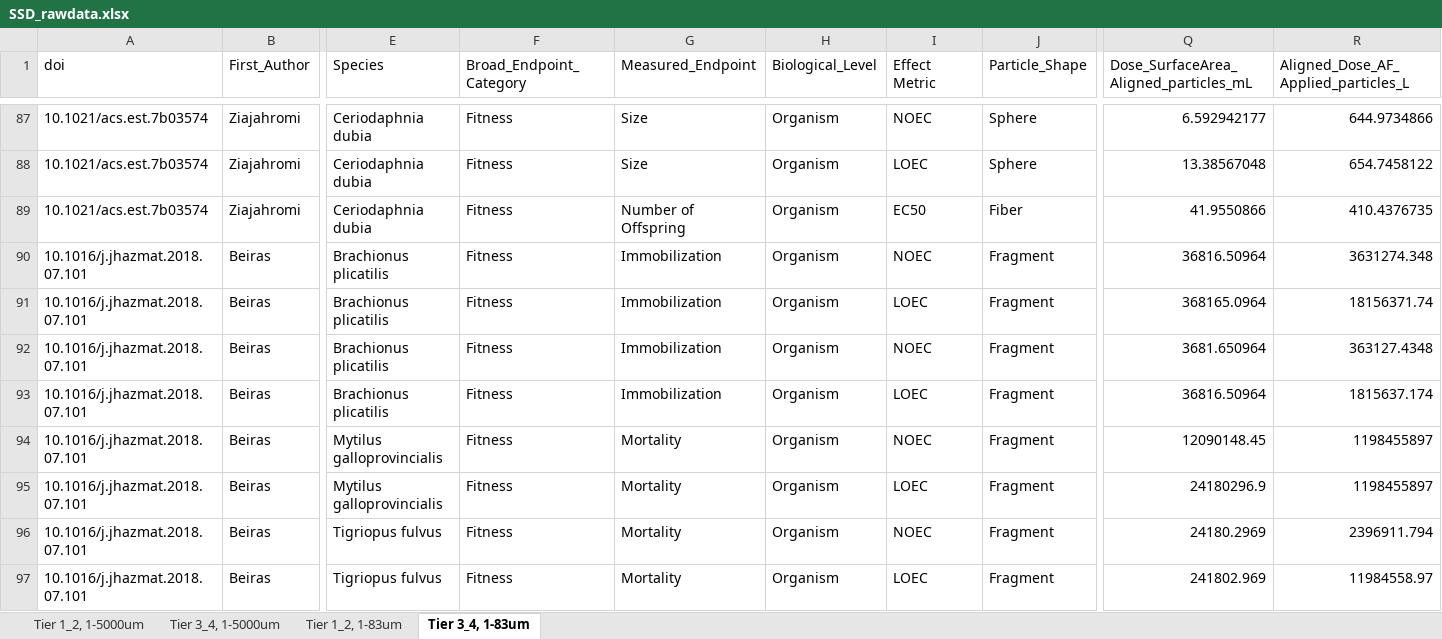
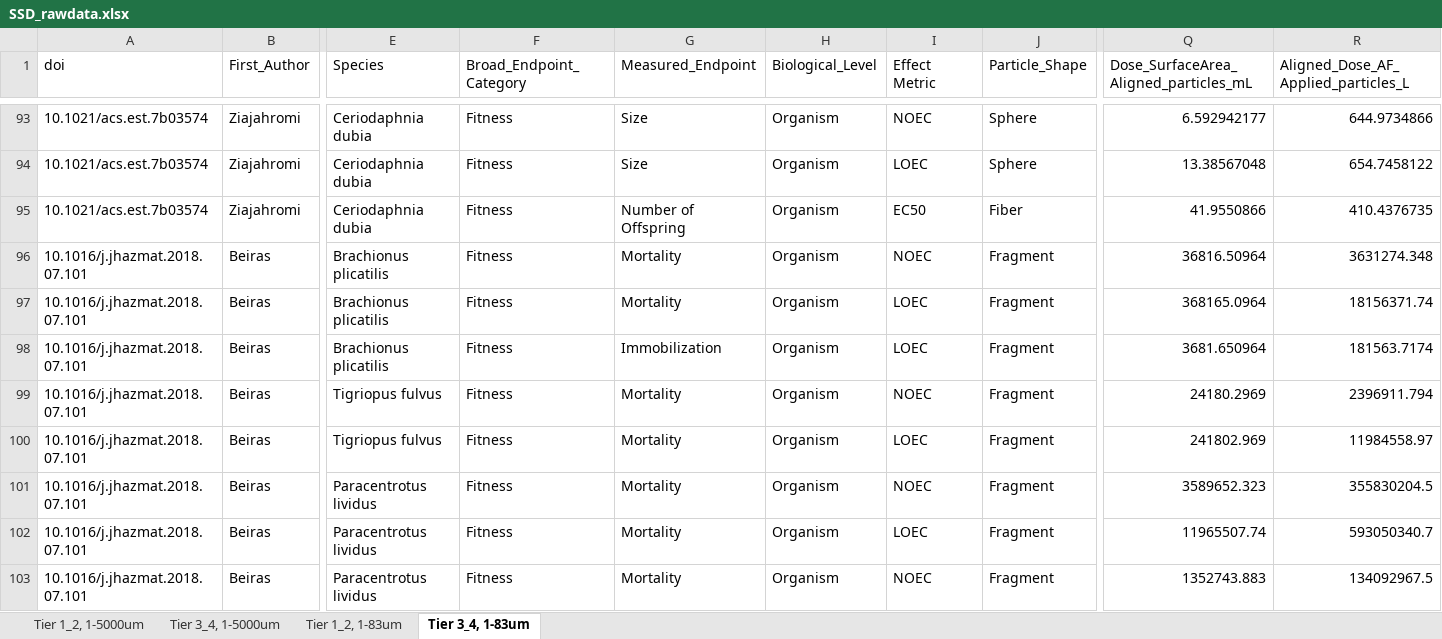
Before and after one commit to ScottCoffin/aq_mp_tox_modelling, an Excel workbook: SSD_rawdata.xlsx, sheet Tier 3_4, 1-83um, drawn as a sheet; only a part is shown, gaps mark what is left out; the shorter side is filled out with more unchanged rows; values as stored, in another font and other column widths than the file's, no borders; removed rows and columns are numbered as before the commit, all else as after; rows hold the shown columns only; the diff covers the shown part only; the diff names each change by its address in the sheet, - before the commit and + after, or states it on an @@ line.

```diff
--- a/SSD_rawdata.xlsx (sheet Tier 3_4, 1-83um)
+++ b/SSD_rawdata.xlsx (sheet Tier 3_4, 1-83um)
-G96:G97 (Measured_Endpoint): Immobilization
+G96:G97 (Measured_Endpoint): Mortality
-I98 (Effect Metric): NOEC
+I98 (Effect Metric): LOEC
-R98: 363127.4348
+R98: 181563.7174
-row 93: 10.1016/j.jhazmat.2018.07.101 | Beiras | Brachionus plicatilis | Fitness | Immobilization | Organism | LOEC | Fragment | 36816.50964 | 1815637.174
-row 94: 10.1016/j.jhazmat.2018.07.101 | Beiras | Mytilus galloprovincialis | Fitness | Mortality | Organism | NOEC | Fragment | 12090148.45 | 1198455897
-row 95: 10.1016/j.jhazmat.2018.07.101 | Beiras | Mytilus galloprovincialis | Fitness | Mortality | Organism | LOEC | Fragment | 24180296.9 | 1198455897
```
Also changed, not shown: 6 added rows, 2 removed rows and 110 edited cells elsewhere in this sheet, sheet Tier 3_4, 1-5000um, sheet Tier 1_2, 1-83um, sheet Tier 1_2, 1-5000um.
